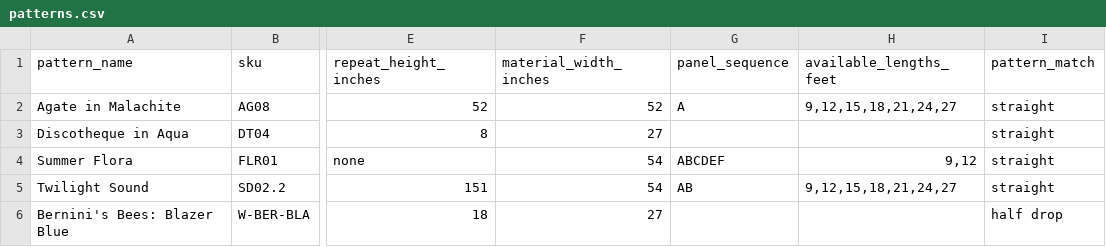
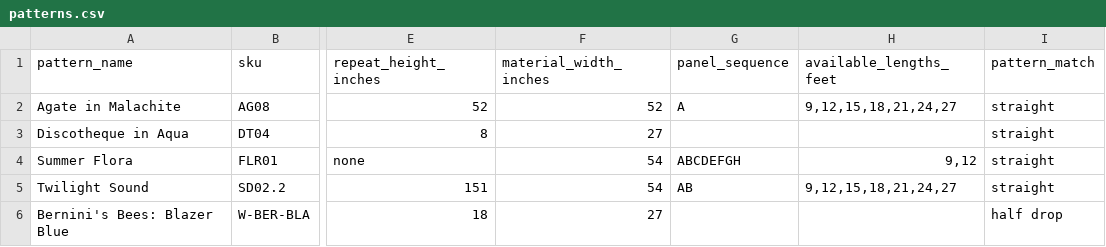
Before and after one commit to fayekaubell/calculator-base, a CSV file: data/patterns.csv, drawn as a sheet; only a part is shown, gaps mark what is left out; the diff names each change by its address in the sheet, - before the commit and + after, or states it on an @@ line.

Commit message:
Update patterns.csv

```diff
--- a/data/patterns.csv
+++ b/data/patterns.csv
-G4 (panel_sequence): ABCDEF
+G4 (panel_sequence): ABCDEFGH
```
